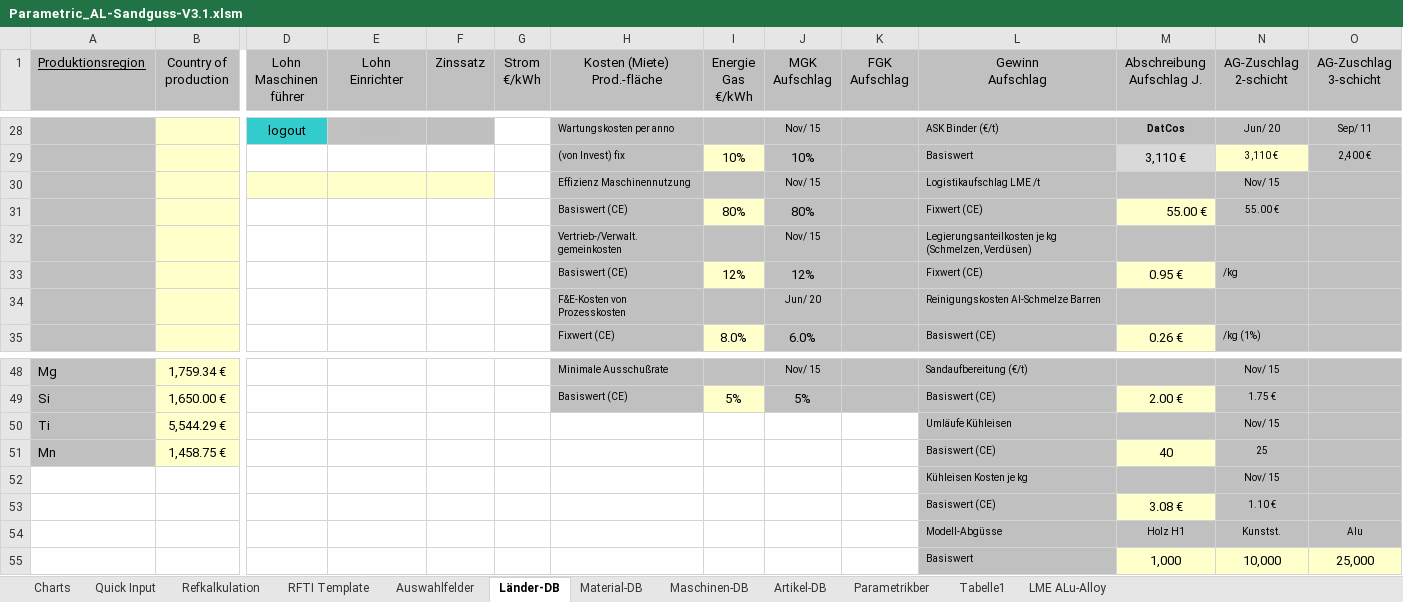
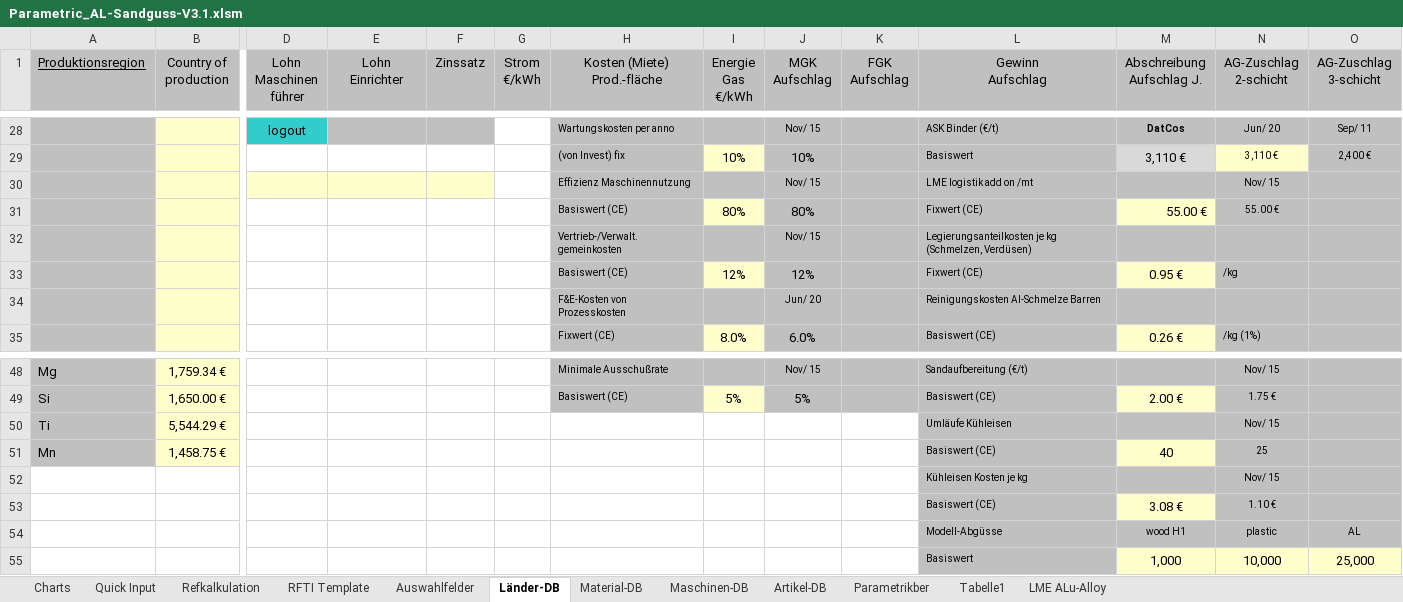
Before and after one commit to sd-ra/GussKalk, an Excel workbook: Excel/Parametric_AL-Sandguss-V3.1.xlsm, sheet Länder-DB, drawn as a sheet; only a part is shown, gaps mark what is left out; values as stored, in another font and other column widths than the file's, no borders; charts and pictures and conditional formats not drawn; 2 other sheets too large or unreadable and not compared; removed rows and columns are numbered as before the commit, all else as after; rows hold the shown columns only; the diff names each change by its address in the sheet, - before the commit and + after, or states it on an @@ line.

```diff
--- a/Excel/Parametric_AL-Sandguss-V3.1.xlsm (sheet Länder-DB)
+++ b/Excel/Parametric_AL-Sandguss-V3.1.xlsm (sheet Länder-DB)
-L30 (Gewinn Aufschlag): Logistikaufschlag LME /t
+L30 (Gewinn Aufschlag): LME logistik add on /mt
-row 54:  |  |  |  |  |  |  |  |  |  | Modell-Abgüsse | Holz H1 | Kunstst. | Alu
+row 54:  |  |  |  |  |  |  |  |  |  | Modell-Abgüsse | wood H1 | plastic | AL
```
Also changed, not shown: sheet Refkalkulation, sheet Charts, sheet Auswahlfelder, sheet Maschinen-DB, sheet Parametrikber, sheet Material-DB, formulas that keep their value, hidden cells, charts or pictures.
